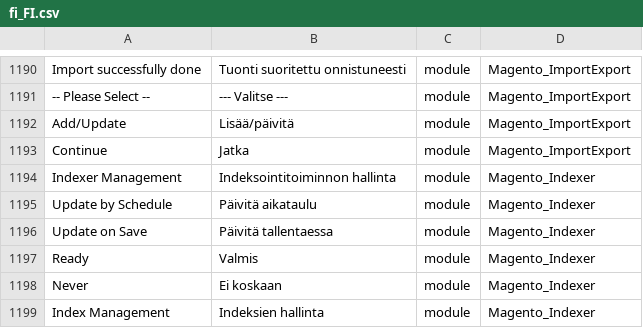
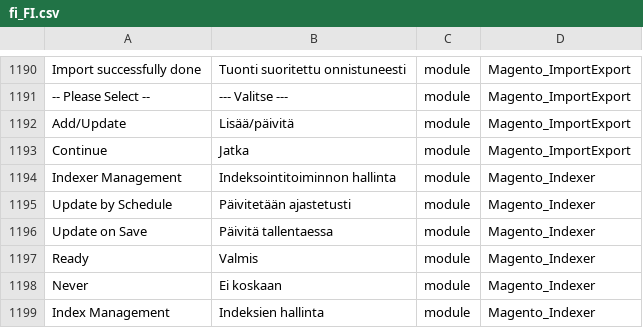
Before and after one commit to Magento2Translations/language_fi_fi, a CSV file: fi_FI.csv, drawn as a sheet; only a part is shown, gaps mark what is left out.

Commit message:
Auto translate 07/11/2016 00:00:02

```diff
--- a/fi_FI.csv
+++ b/fi_FI.csv
@@ -1194,3 +1194,3 @@ Continue,Jatka,module,Magento_ImportExport
 "Indexer Management","Indeksointitoiminnon hallinta",module,Magento_Indexer
-"Update by Schedule","Päivitä aikataulu",module,Magento_Indexer
+"Update by Schedule","Päivitetään ajastetusti",module,Magento_Indexer
 "Update on Save","Päivitä tallentaessa",module,Magento_Indexer
```
